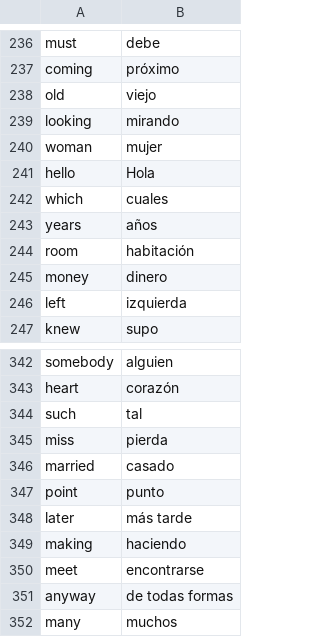
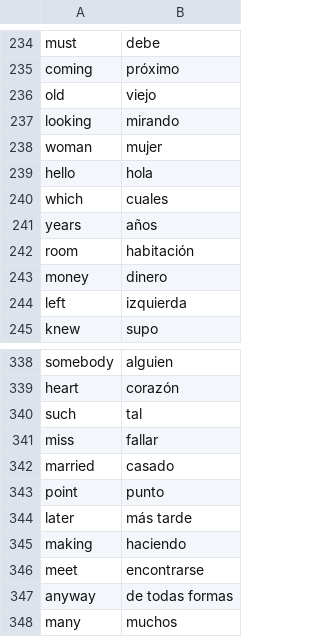
Before and after one commit to DanielMoscoso/100day_challenge, a CSV file: Day_31/data/Eng-Spa_860_frequency_words.csv (was Day_31/data/Eng-Spa_880_frequency_words.csv), drawn as a sheet; only a part is shown, gaps mark what is left out; the diff covers the shown part only.

```diff
--- a/Day_31/data/Eng-Spa_880_frequency_words.csv
+++ b/Day_31/data/Eng-Spa_860_frequency_words.csv
@@ -240,3 +238,3 @@ looking,mirando
 woman,mujer
-hello,Hola
+hello,hola
 which,cuales
@@ -344,3 +340,3 @@ heart,corazón
 such,tal
-miss,pierda
+miss,fallar
 married,casado
```
Also changed, not shown: 6 removed rows and 5 edited cells elsewhere in this file, 1 other file.
